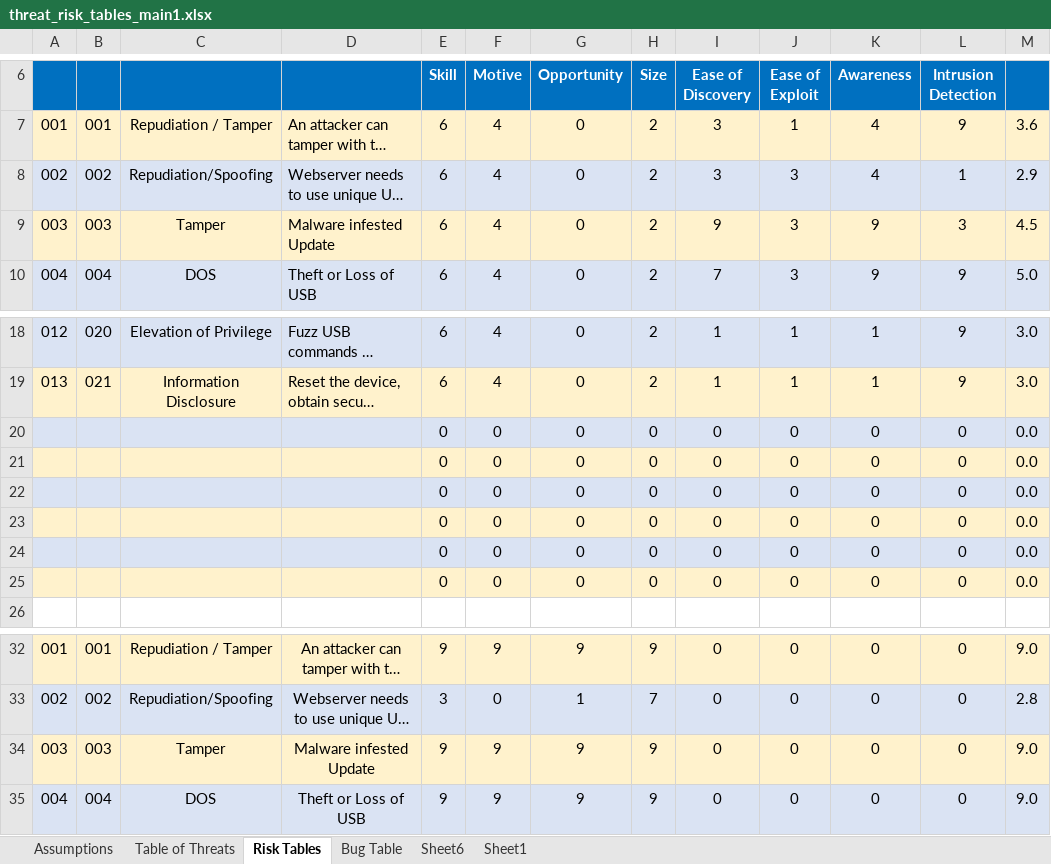
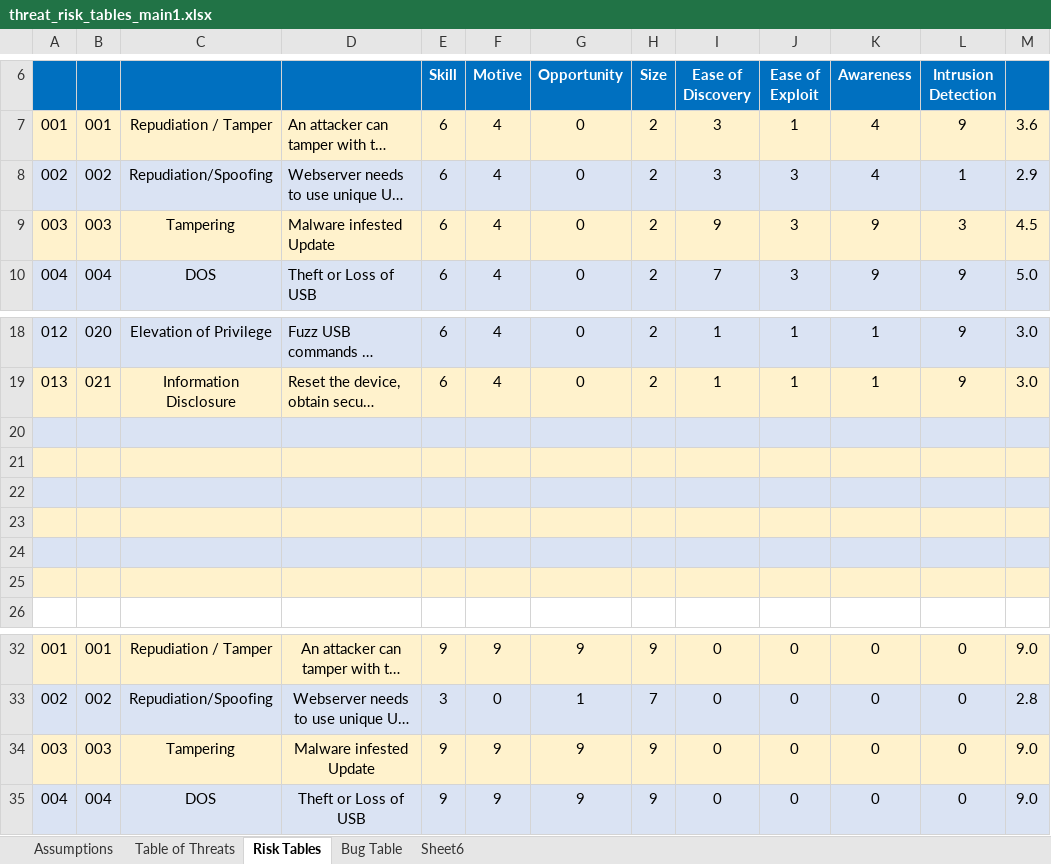
Before and after one commit to pacman47403/B547A1, an Excel workbook: excel table/threat_risk_tables_main1.xlsx, sheet Risk Tables, drawn as a sheet; only a part is shown, gaps mark what is left out; long unchanged cells end in …; values as stored, in another font and other column widths than the file's, no borders; the diff names each change by its address in the sheet, - before the commit and + after, or states it on an @@ line.

Commit message:
Updated table

```diff
--- a/excel table/threat_risk_tables_main1.xlsx (sheet Risk Tables)
+++ b/excel table/threat_risk_tables_main1.xlsx (sheet Risk Tables)
-sheet tab: Sheet1
-C9: Tamper
+C9: Tampering
-row 20:  |  |  |  | 0 | 0 | 0 | 0 | 0 | 0 | 0 | 0 | 0.0
+row 20: (empty)
-row 21:  |  |  |  | 0 | 0 | 0 | 0 | 0 | 0 | 0 | 0 | 0.0
+row 21: (empty)
-row 22:  |  |  |  | 0 | 0 | 0 | 0 | 0 | 0 | 0 | 0 | 0.0
+row 22: (empty)
-row 23:  |  |  |  | 0 | 0 | 0 | 0 | 0 | 0 | 0 | 0 | 0.0
+row 23: (empty)
-row 24:  |  |  |  | 0 | 0 | 0 | 0 | 0 | 0 | 0 | 0 | 0.0
+row 24: (empty)
-row 25:  |  |  |  | 0 | 0 | 0 | 0 | 0 | 0 | 0 | 0 | 0.0
+row 25: (empty)
-C34: Tamper
+C34: Tampering
```
Also changed, not shown: sheet Table of Threats, hidden cells, charts or pictures.
